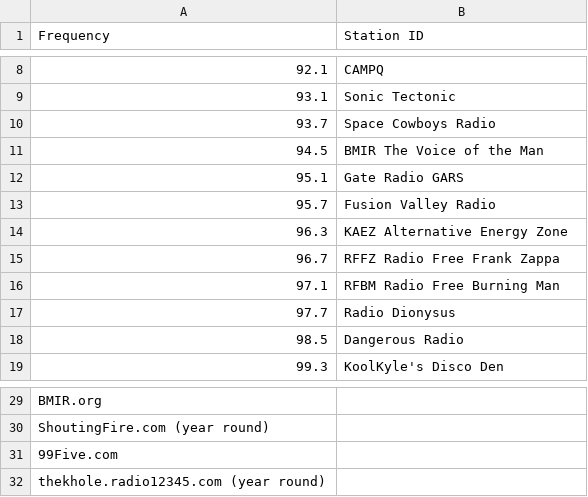
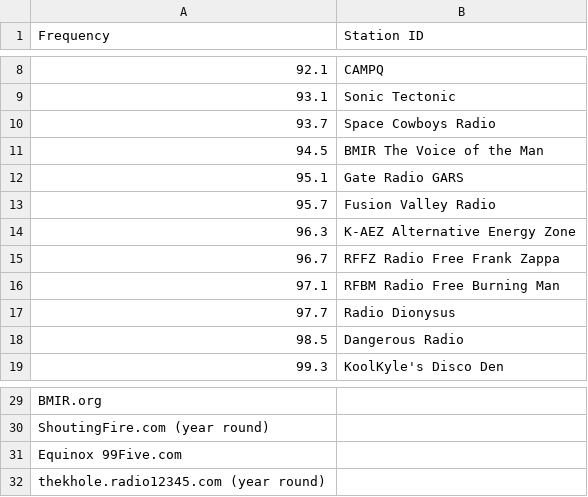
Before and after one commit to astevko/BM_Freaqs, a CSV file: freqs.csv, drawn as a sheet; only a part is shown, gaps mark what is left out.

```diff
--- a/freqs.csv
+++ b/freqs.csv
@@ -13,3 +13,3 @@ Frequency,Station ID
 95.7,Fusion Valley Radio
-96.3,KAEZ Alternative Energy Zone
+96.3,K-AEZ Alternative Energy Zone
 96.7,RFFZ Radio Free Frank Zappa
@@ -30,3 +30,3 @@ BMIR.org,
 ShoutingFire.com (year round),
-99Five.com,
+Equinox 99Five.com,
 thekhole.radio12345.com (year round),
```
Also changed, not shown: 3 other files.
